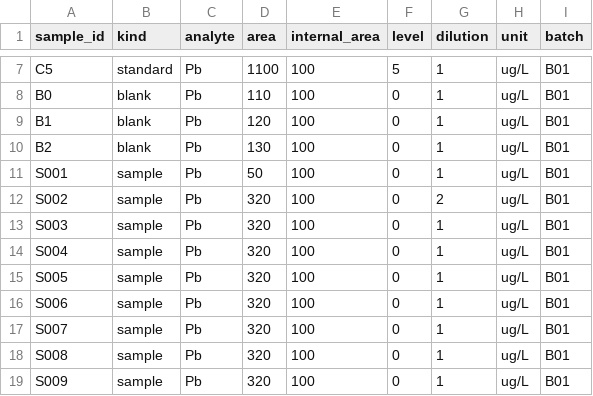
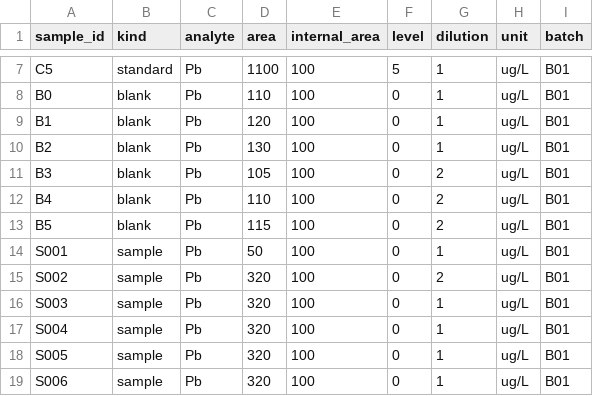
Before and after one commit to thornytheat/gb-0696-zhi-pu-kong-bai-kou-chu-jian-chu-xian-fu-suan-jxzh, a CSV file: sample_data/instrument-gb18030.csv, drawn as a sheet; only a part is shown, gaps mark what is left out; the shorter side is filled out with more unchanged rows; the diff names each change by its address in the sheet, - before the commit and + after, or states it on an @@ line.

```diff
--- a/sample_data/instrument-gb18030.csv
+++ b/sample_data/instrument-gb18030.csv
+row 11: B3 | blank | Pb | 105 | 100 | 0 | 2 | ug/L | B01
+row 12: B4 | blank | Pb | 110 | 100 | 0 | 2 | ug/L | B01
+row 13: B5 | blank | Pb | 115 | 100 | 0 | 2 | ug/L | B01
```
Also changed, not shown: sample_data/instrument.csv, 20 other files.
